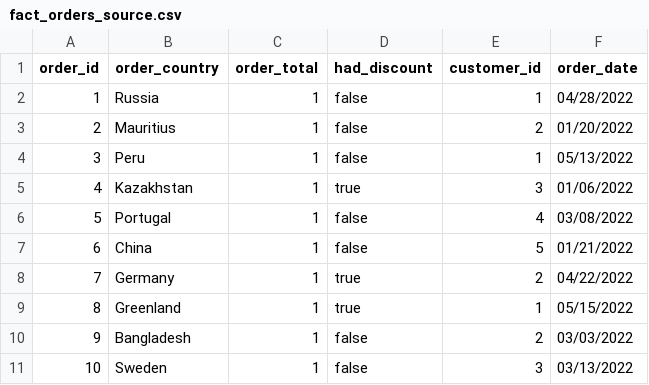
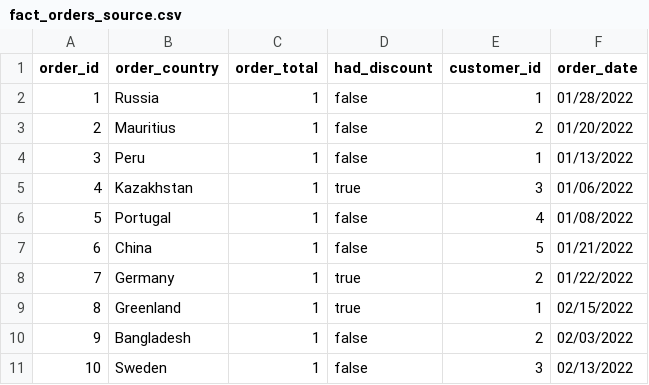
Before and after one commit to dbt-labs/dbt_metrics, a CSV file: integration_tests/seeds/source/fact_orders_source.csv, drawn as a sheet.

```diff
--- a/integration_tests/seeds/source/fact_orders_source.csv
+++ b/integration_tests/seeds/source/fact_orders_source.csv
@@ -1,11 +1,11 @@
 order_id,order_country,order_total,had_discount,customer_id,order_date
-1,Russia,1,false,1,04/28/2022
+1,Russia,1,false,1,01/28/2022
 2,Mauritius,1,false,2,01/20/2022
-3,Peru,1,false,1,05/13/2022
+3,Peru,1,false,1,01/13/2022
 4,Kazakhstan,1,true,3,01/06/2022
-5,Portugal,1,false,4,03/08/2022
+5,Portugal,1,false,4,01/08/2022
 6,China,1,false,5,01/21/2022
-7,Germany,1,true,2,04/22/2022
-8,Greenland,1,true,1,05/15/2022
-9,Bangladesh,1,false,2,03/03/2022
-10,Sweden,1,false,3,03/13/2022
+7,Germany,1,true,2,01/22/2022
+8,Greenland,1,true,1,02/15/2022
+9,Bangladesh,1,false,2,02/03/2022
+10,Sweden,1,false,3,02/13/2022
```
Also changed, not shown: 6 other files.
